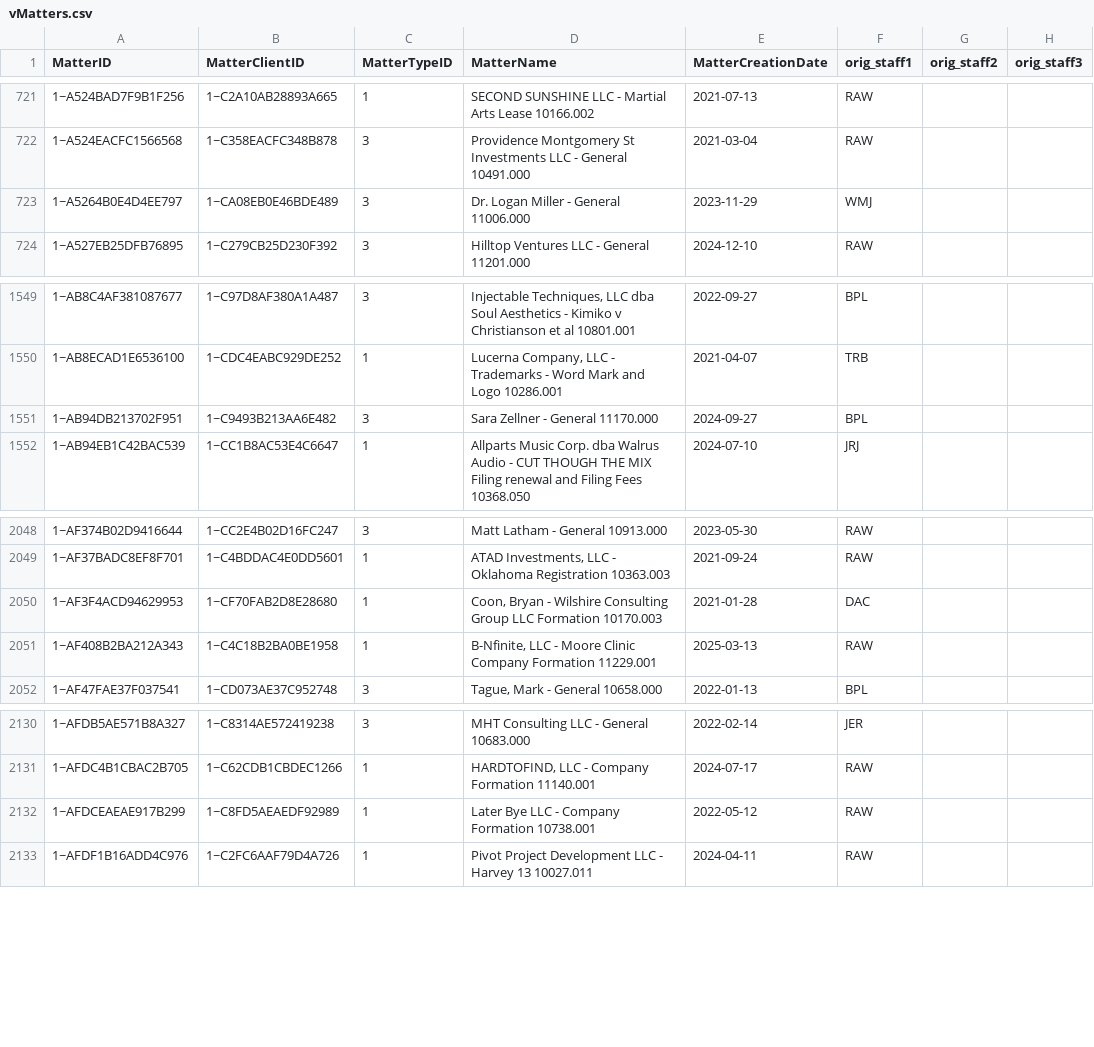
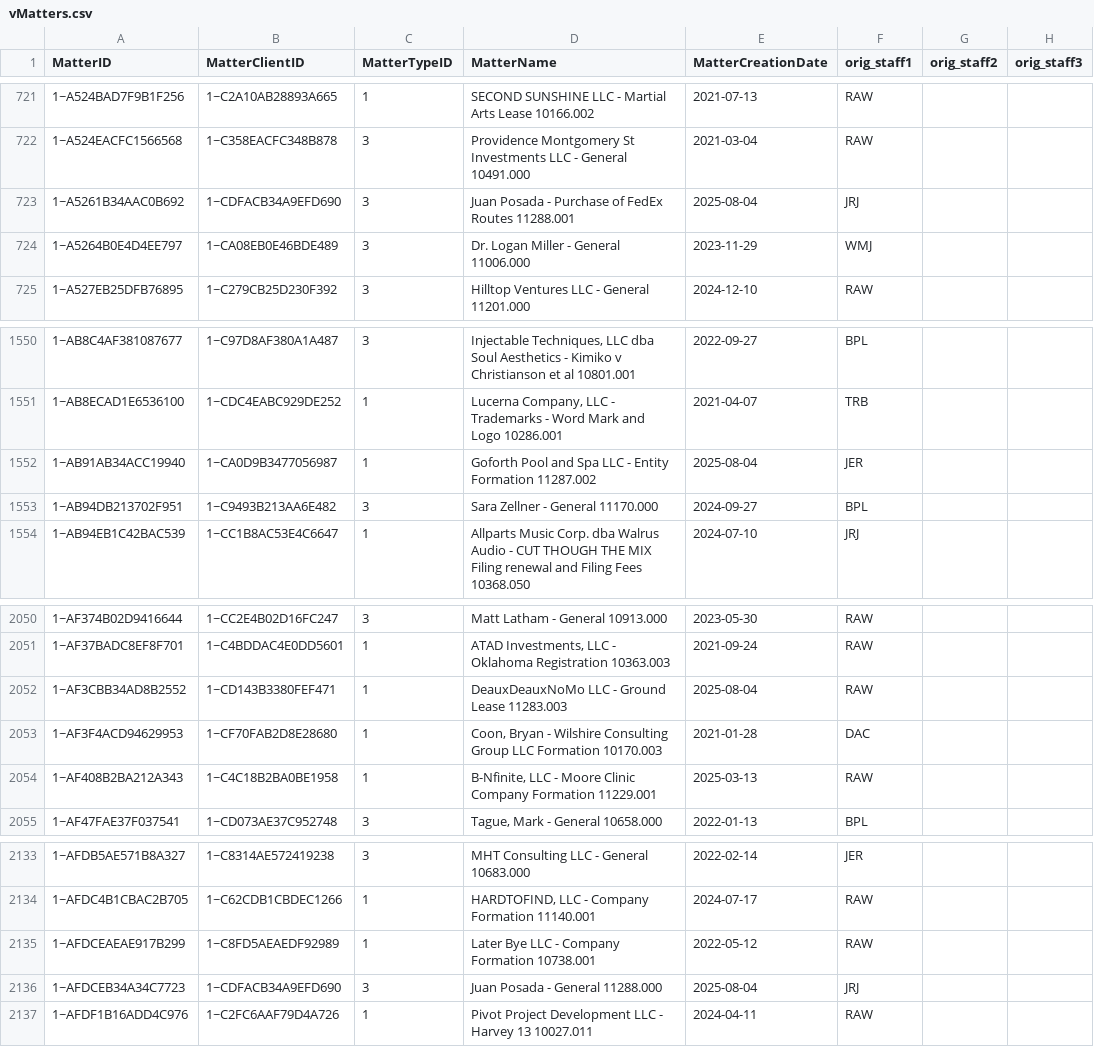
Before and after one commit to dhernandez-coding/gdp-dashboard, a CSV file: data/vMatters.csv, drawn as a sheet; only a part is shown, gaps mark what is left out; the diff names each change by its address in the sheet, - before the commit and + after, or states it on an @@ line.

```diff
--- a/data/vMatters.csv
+++ b/data/vMatters.csv
+row 723: 1~A5261B34AAC0B692 | 1~CDFACB34A9EFD690 | 3 | Juan Posada - Purchase of FedEx Routes 11288.001 | 2025-08-04 | JRJ
+row 1552: 1~AB91AB34ACC19940 | 1~CA0D9B3477056987 | 1 | Goforth Pool and Spa LLC - Entity Formation 11287.002 | 2025-08-04 | JER
+row 2052: 1~AF3CBB34AD8B2552 | 1~CD143B3380FEF471 | 1 | DeauxDeauxNoMo LLC - Ground Lease 11283.003 | 2025-08-04 | RAW
+row 2136: 1~AFDCEB34A34C7723 | 1~CDFACB34A9EFD690 | 3 | Juan Posada - General 11288.000 | 2025-08-04 | JRJ
```
Also changed, not shown: data/RevShareNewLogic.csv, data/vwTimeEntriesType1.csv, 4 other files.
